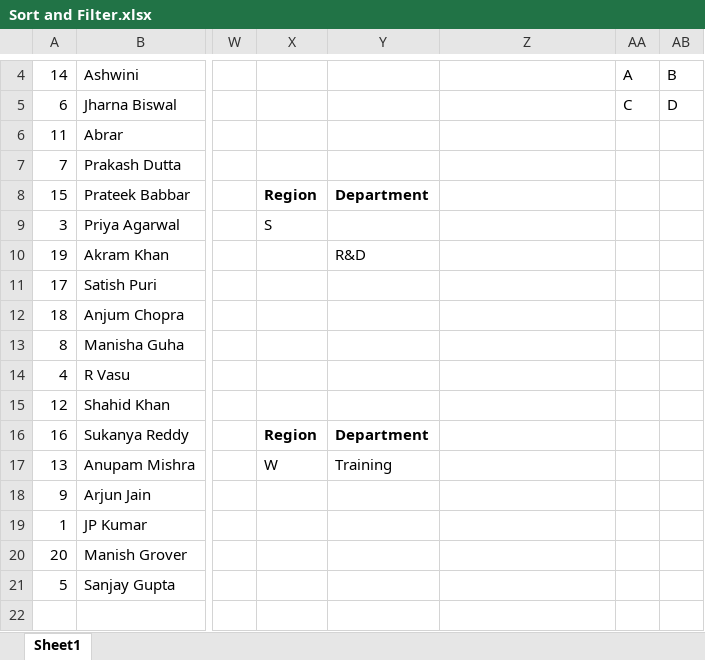
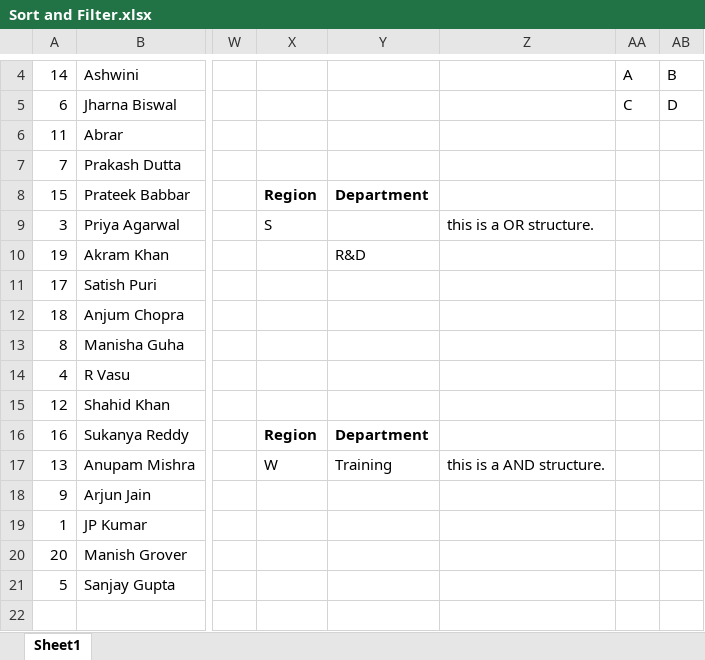
Before and after one commit to varunesharasu/Excel, an Excel workbook: Sort and Filter.xlsx, sheet Sheet1, drawn as a sheet; only a part is shown, gaps mark what is left out; values as stored, in another font and other column widths than the file's, no borders; the diff names each change by its address in the sheet, - before the commit and + after, or states it on an @@ line.

Commit message:
Improve Sort & Filter documentation

```diff
--- a/Sort and Filter.xlsx (sheet Sheet1)
+++ b/Sort and Filter.xlsx (sheet Sheet1)
-Z9: (empty)
+Z9: this is a OR structure.
-Z17: (empty)
+Z17: this is a AND structure.
```
